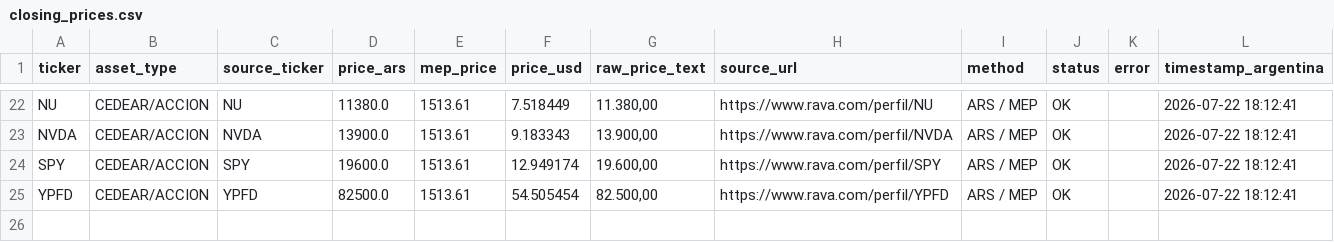
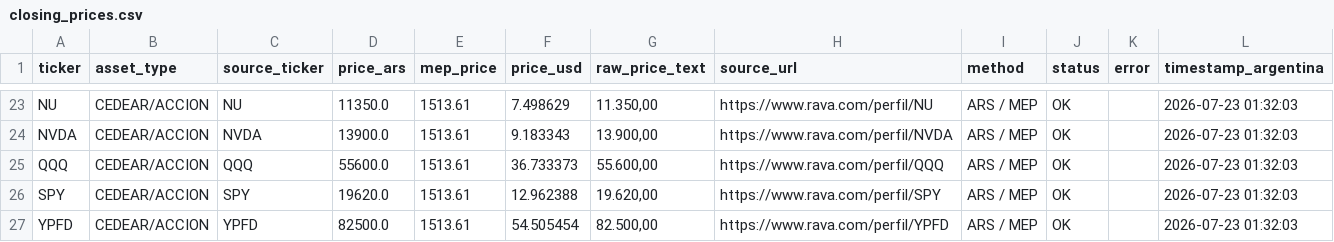
Before and after one commit to Decas/precio_activos, a CSV file: closing_prices.csv, drawn as a sheet; only a part is shown, gaps mark what is left out; addresses are those after the commit; the diff covers the shown part only; the diff names each change by its address in the sheet, - before the commit and + after, or states it on an @@ line.

```diff
--- a/closing_prices.csv
+++ b/closing_prices.csv
-D23 (price_ars): 11380.0
+D23 (price_ars): 11350.0
-F23 (price_usd): 7.518449
+F23 (price_usd): 7.498629
-G23 (raw_price_text): 11.380,00
+G23 (raw_price_text): 11.350,00
-L23:L24 (timestamp_argentina): 2026-07-22 18:12:41
+L23:L24 (timestamp_argentina): 2026-07-23 01:32:03
+row 25: QQQ | CEDEAR/ACCION | QQQ | 55600.0 | 1513.61 | 36.733373 | 55.600,00 | https://www.rava.com/perfil/QQQ | ARS / MEP | OK |  | 2026-07-23 01:32:03
-D26 (price_ars): 19600.0
+D26 (price_ars): 19620.0
-F26 (price_usd): 12.949174
+F26 (price_usd): 12.962388
-G26 (raw_price_text): 19.600,00
+G26 (raw_price_text): 19.620,00
-L26:L27 (timestamp_argentina): 2026-07-22 18:12:41
+L26:L27 (timestamp_argentina): 2026-07-23 01:32:03
```
Also changed, not shown: 1 added row and 47 edited cells elsewhere in this file.
